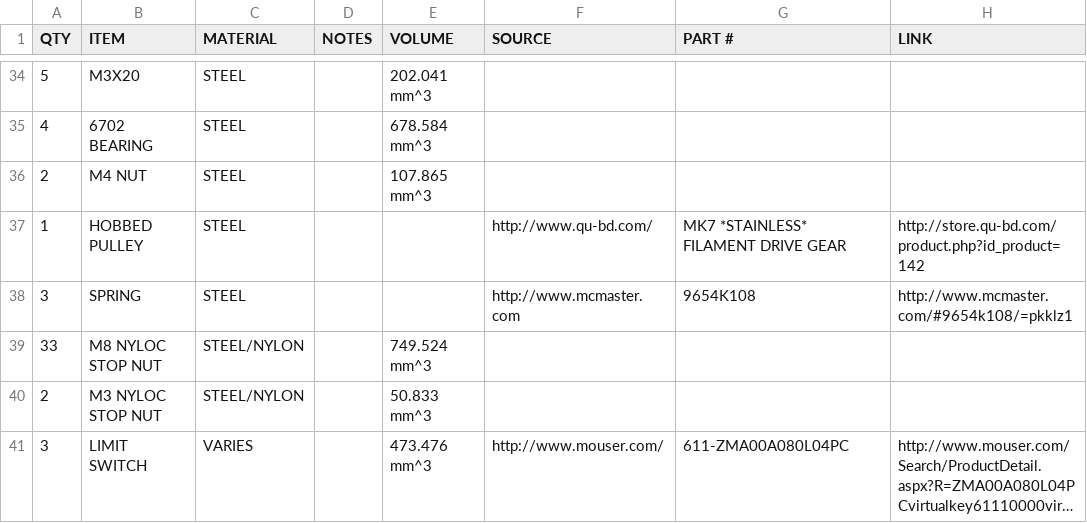
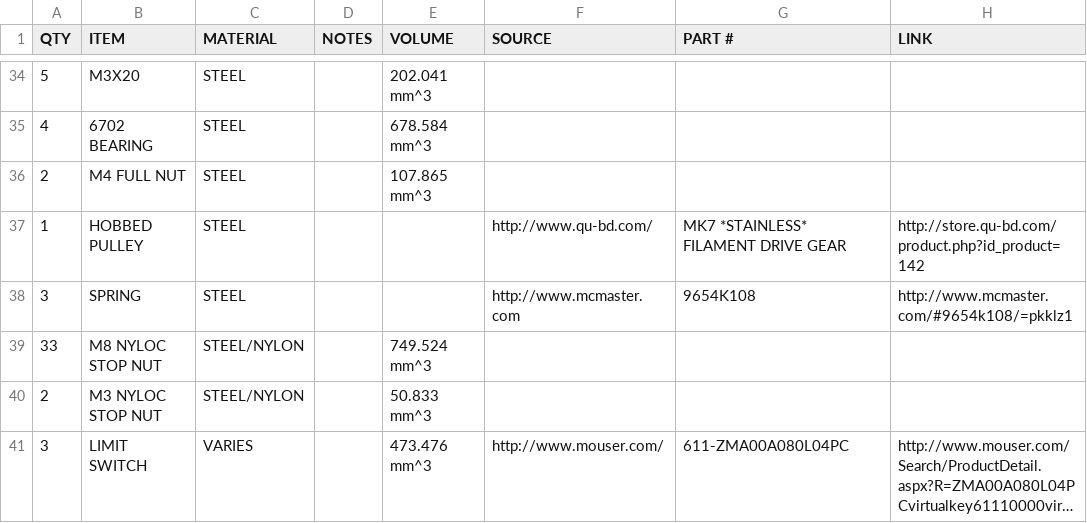
Before and after one commit to NicholasSeward/ConceptFORGE, a CSV file: GUS Simpson/BOM.csv, drawn as a sheet; only a part is shown, gaps mark what is left out; long unchanged cells end in ….

Commit message:
The M4 nut must be a full nut
This eliminates play and leads to a better grab

```diff
--- a/GUS Simpson/BOM.csv
+++ b/GUS Simpson/BOM.csv
@@ -35,3 +35,3 @@ QTY,ITEM,MATERIAL,NOTES,VOLUME,SOURCE,PART #,LINK
 4,6702 BEARING,STEEL,,678.584 mm^3,,,
-2,M4 NUT,STEEL,,107.865 mm^3,,,
+2,M4 FULL NUT,STEEL,,107.865 mm^3,,,
 1,HOBBED PULLEY,STEEL,,,http://www.qu-bd.com/,MK7 *STAINLESS* FILAMENT DRIVE GEAR,http://store.qu-bd.com/product.php?id_product=142
```
